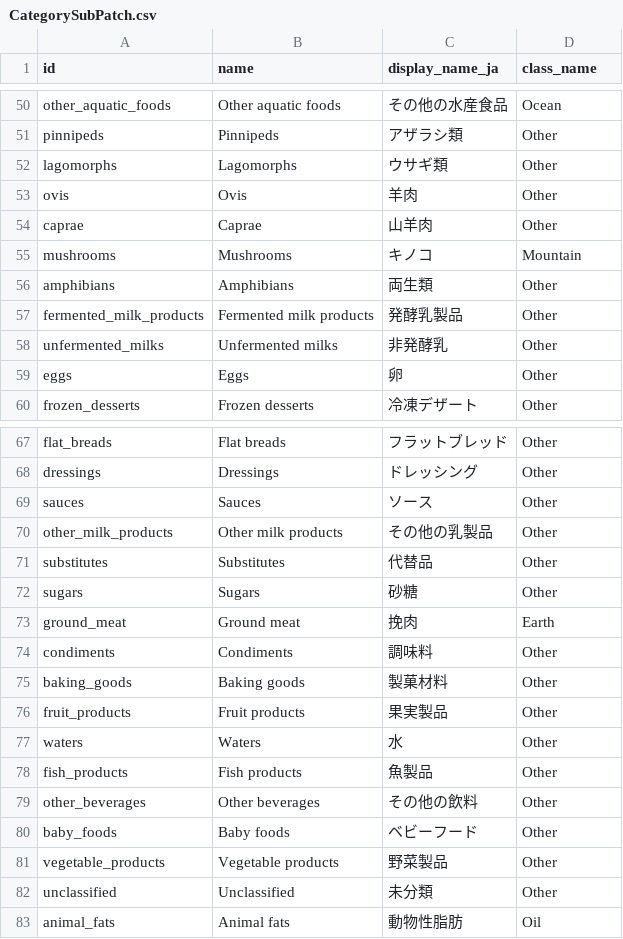
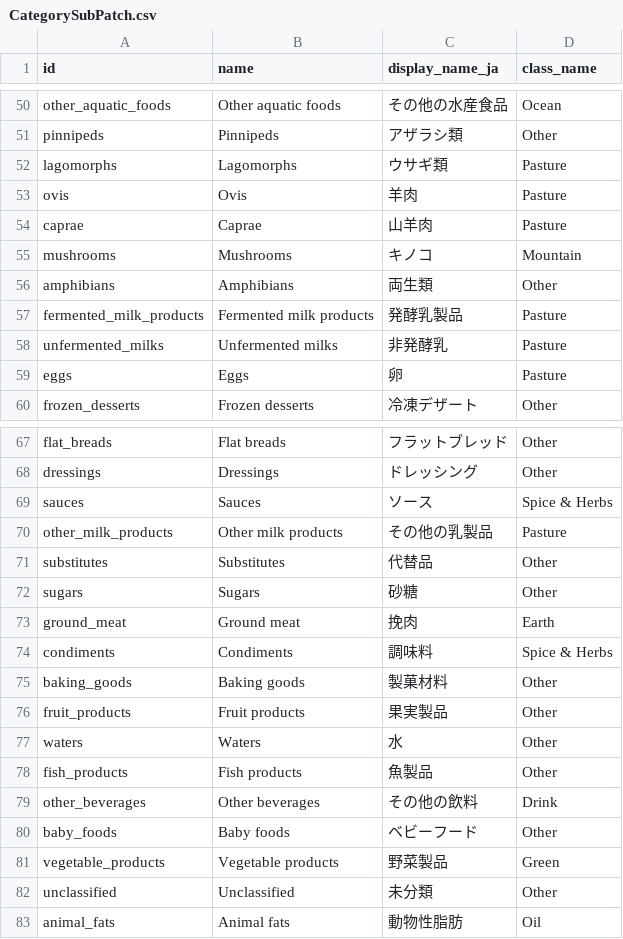
Before and after one commit to MariMurotani/RecipeHack, a CSV file: data/CategorySubPatch.csv, drawn as a sheet; only a part is shown, gaps mark what is left out; the diff covers the shown part only.

```diff
--- a/data/CategorySubPatch.csv
+++ b/data/CategorySubPatch.csv
@@ -51,10 +51,10 @@ other_aquatic_foods,Other aquatic foods,その他の水産食品,Ocean
 pinnipeds,Pinnipeds,アザラシ類,Other
-lagomorphs,Lagomorphs,ウサギ類,Other
-ovis,Ovis,羊肉,Other
-caprae,Caprae,山羊肉,Other
+lagomorphs,Lagomorphs,ウサギ類,Pasture
+ovis,Ovis,羊肉,Pasture
+caprae,Caprae,山羊肉,Pasture
 mushrooms,Mushrooms,キノコ,Mountain
 amphibians,Amphibians,両生類,Other
-fermented_milk_products,Fermented milk products,発酵乳製品,Other
-unfermented_milks,Unfermented milks,非発酵乳,Other
-eggs,Eggs,卵,Other
+fermented_milk_products,Fermented milk products,発酵乳製品,Pasture
+unfermented_milks,Unfermented milks,非発酵乳,Pasture
+eggs,Eggs,卵,Pasture
 frozen_desserts,Frozen desserts,冷凍デザート,Other
@@ -68,4 +68,4 @@ flat_breads,Flat breads,フラットブレッド,Other
 dressings,Dressings,ドレッシング,Other
-sauces,Sauces,ソース,Other
-other_milk_products,Other milk products,その他の乳製品,Other
+sauces,Sauces,ソース,Spice & Herbs
+other_milk_products,Other milk products,その他の乳製品,Pasture
 substitutes,Substitutes,代替品,Other
@@ -73,3 +73,3 @@ sugars,Sugars,砂糖,Other
 ground_meat,Ground meat,挽肉,Earth
-condiments,Condiments,調味料,Other
+condiments,Condiments,調味料,Spice & Herbs
 baking_goods,Baking goods,製菓材料,Other
@@ -78,5 +78,5 @@ waters,Waters,水,Other
 fish_products,Fish products,魚製品,Other
-other_beverages,Other beverages,その他の飲料,Other
+other_beverages,Other beverages,その他の飲料,Drink
 baby_foods,Baby foods,ベビーフード,Other
-vegetable_products,Vegetable products,野菜製品,Other
+vegetable_products,Vegetable products,野菜製品,Green
 unclassified,Unclassified,未分類,Other
```
Also changed, not shown: 17 edited cells elsewhere in this file, 1 other file.
